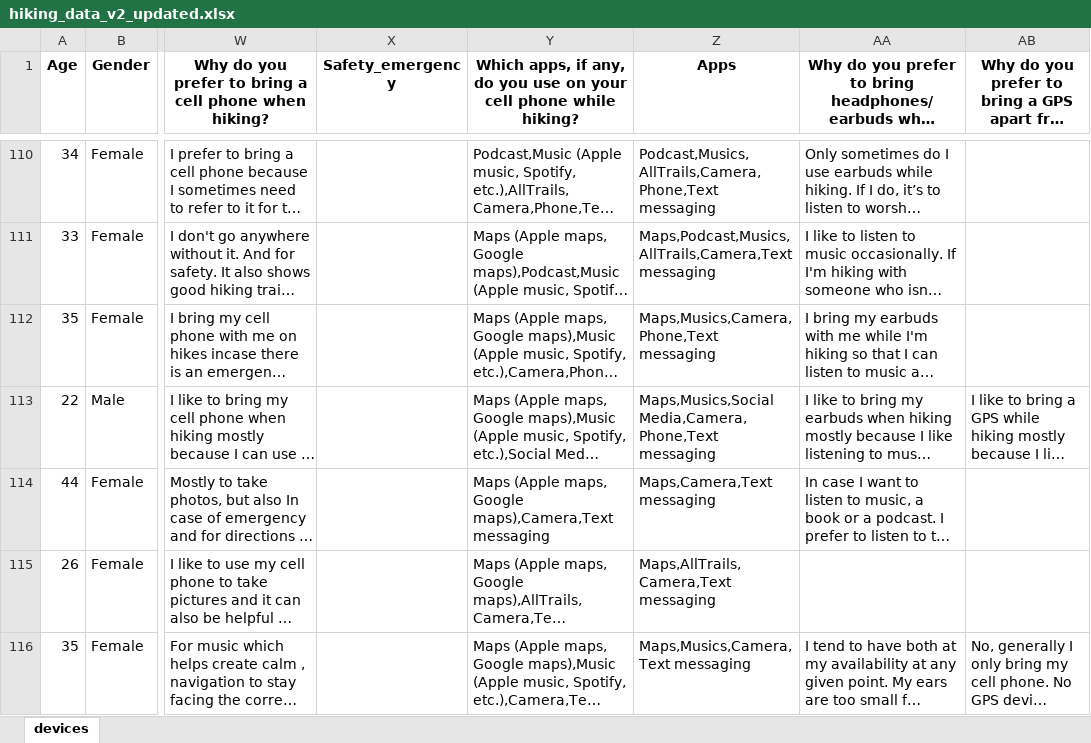
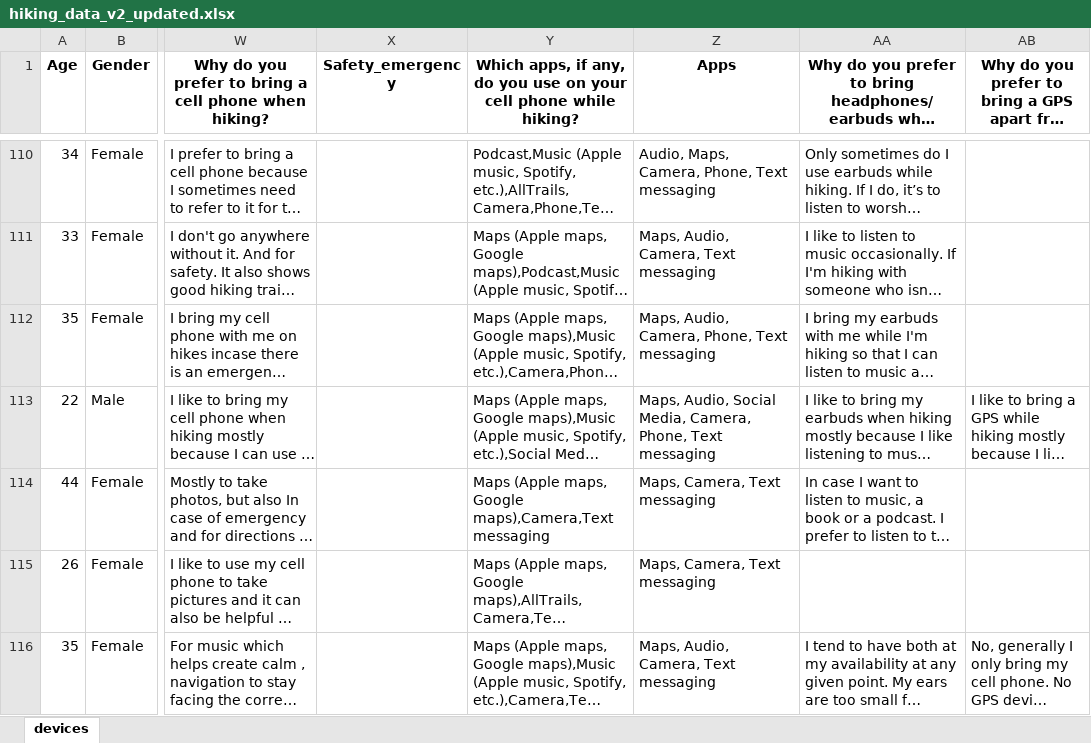
Before and after one commit to jnrpobee/hiking, an Excel workbook: hiking_data_v2_updated.xlsx, sheet devices, drawn as a sheet; only a part is shown, gaps mark what is left out; long unchanged cells end in …; values as stored, in another font and other column widths than the file's, no borders; the diff covers the shown part only; the diff names each change by its address in the sheet, - before the commit and + after, or states it on an @@ line.

```diff
--- a/hiking_data_v2_updated.xlsx (sheet devices)
+++ b/hiking_data_v2_updated.xlsx (sheet devices)
-Z110 (Apps): Podcast,Musics,AllTrails,Camera,Phone,Text messaging
+Z110 (Apps): Audio, Maps, Camera, Phone, Text messaging
-Z111 (Apps): Maps,Podcast,Musics,AllTrails,Camera,Text messaging
+Z111 (Apps): Maps, Audio, Camera, Text messaging
-Z112 (Apps): Maps,Musics,Camera,Phone,Text messaging
+Z112 (Apps): Maps, Audio, Camera, Phone, Text messaging
-Z113 (Apps): Maps,Musics,Social Media,Camera,Phone,Text messaging
+Z113 (Apps): Maps, Audio, Social Media, Camera, Phone, Text messaging
-Z114 (Apps): Maps,Camera,Text messaging
+Z114 (Apps): Maps, Camera, Text messaging
-Z115 (Apps): Maps,AllTrails,Camera,Text messaging
+Z115 (Apps): Maps, Camera, Text messaging
-Z116 (Apps): Maps,Musics,Camera,Text messaging
+Z116 (Apps): Maps, Audio, Camera, Text messaging
```
Also changed, not shown: 337 edited cells elsewhere in this sheet, hiking_data_v2.xlsx, 4 other files.
